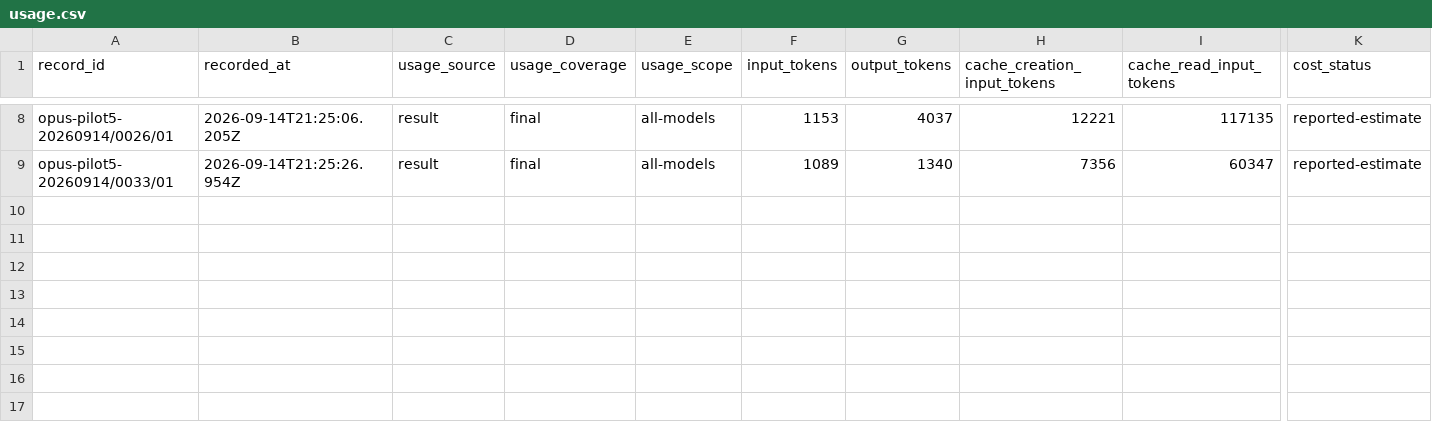
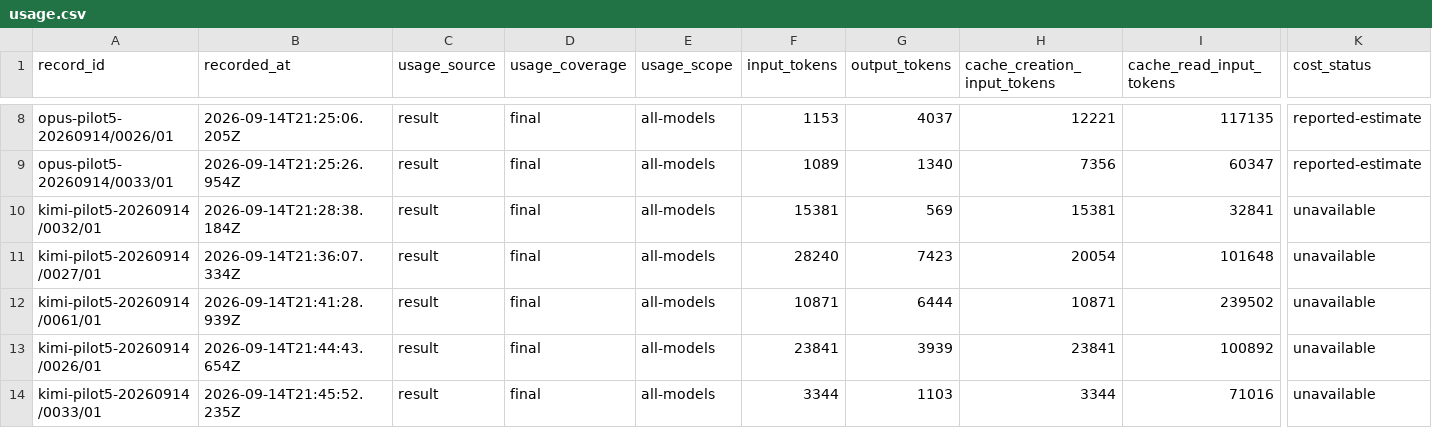
Before and after one commit to midspiral/lemmascript-dafny-benchmark-runs, a CSV file: records/usage.csv, drawn as a sheet; only a part is shown, gaps mark what is left out; rows hold the shown columns only; the diff names each change by its address in the sheet, - before the commit and + after, or states it on an @@ line.

```diff
--- a/records/usage.csv
+++ b/records/usage.csv
+row 10: kimi-pilot5-20260914/0032/01 | 2026-09-14T21:28:38.184Z | result | final | all-models | 15381 | 569 | 15381 | 32841 | unavailable
+row 11: kimi-pilot5-20260914/0027/01 | 2026-09-14T21:36:07.334Z | result | final | all-models | 28240 | 7423 | 20054 | 101648 | unavailable
+row 12: kimi-pilot5-20260914/0061/01 | 2026-09-14T21:41:28.939Z | result | final | all-models | 10871 | 6444 | 10871 | 239502 | unavailable
+row 13: kimi-pilot5-20260914/0026/01 | 2026-09-14T21:44:43.654Z | result | final | all-models | 23841 | 3939 | 23841 | 100892 | unavailable
+row 14: kimi-pilot5-20260914/0033/01 | 2026-09-14T21:45:52.235Z | result | final | all-models | 3344 | 1103 | 3344 | 71016 | unavailable
```
Also changed, not shown: records/trials.csv.
